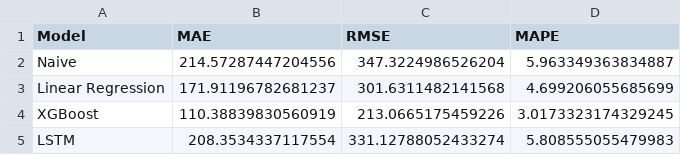
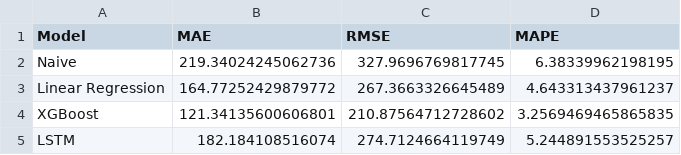
Before and after one commit to mavemouth/AI-Project, a CSV file: electric_demand_forecast/outputs/model_results.csv, drawn as a sheet.

```diff
--- a/electric_demand_forecast/outputs/model_results.csv
+++ b/electric_demand_forecast/outputs/model_results.csv
@@ -1,5 +1,5 @@
 Model,MAE,RMSE,MAPE
-Naive,214.57287447204556,347.3224986526204,5.963349363834887
-Linear Regression,171.91196782681237,301.6311482141568,4.699206055685699
-XGBoost,110.38839830560919,213.0665175459226,3.0173323174329245
-LSTM,208.3534337117554,331.12788052433274,5.808555055479983
+Naive,219.34024245062736,327.9696769817745,6.38339962198195
+Linear Regression,164.77252429879772,267.3663326645489,4.643313437961237
+XGBoost,121.34135600606801,210.87564712728602,3.2569469465865835
+LSTM,182.184108516074,274.7124664119749,5.244891553525257
```
Also changed, not shown: 23 other files.
